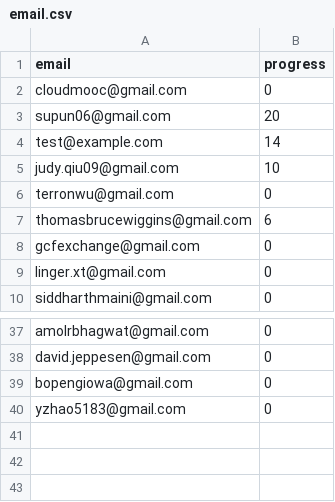
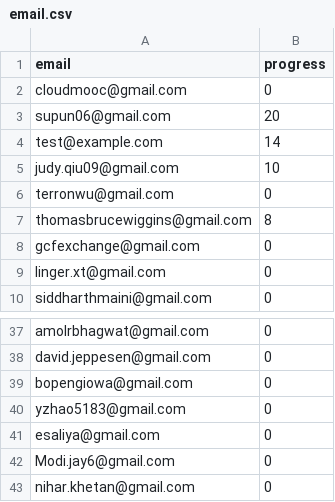
Before and after one commit to nishant07/course-builder, a CSV file: data/email.csv, drawn as a sheet; only a part is shown, gaps mark what is left out.

Commit message:
Update email.csv

```diff
--- a/data/email.csv
+++ b/data/email.csv
@@ -6,3 +6,3 @@ judy.qiu09@gmail.com,10
 terronwu@gmail.com,0
-thomasbrucewiggins@gmail.com, 6
+thomasbrucewiggins@gmail.com, 8
 gcfexchange@gmail.com,0
@@ -40 +40,4 @@ bopengiowa@gmail.com, 0
 yzhao5183@gmail.com, 0
+esaliya@gmail.com, 0
+Modi.jay6@gmail.com, 0
+nihar.khetan@gmail.com, 0
```
